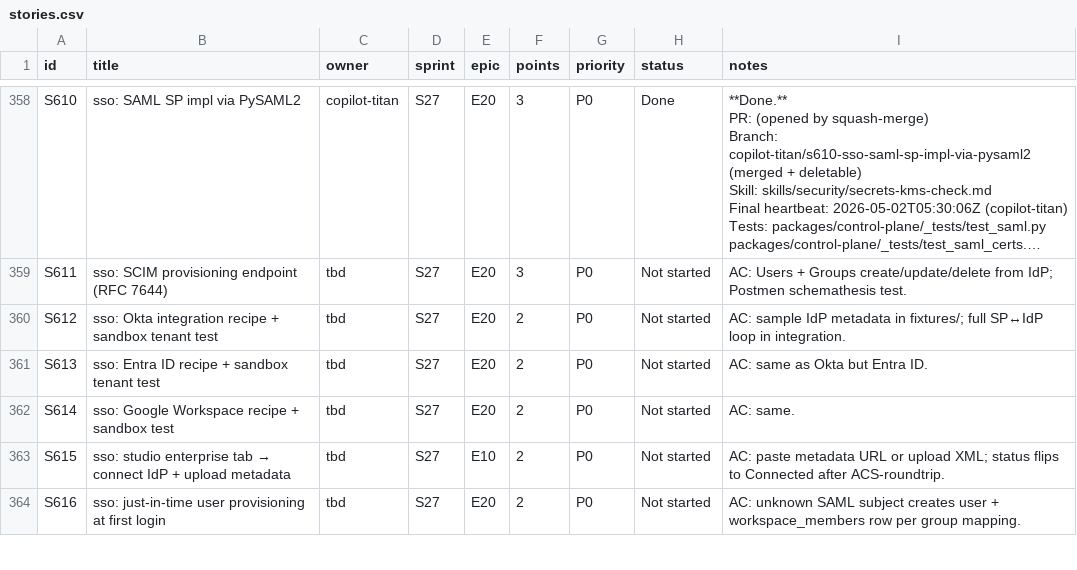
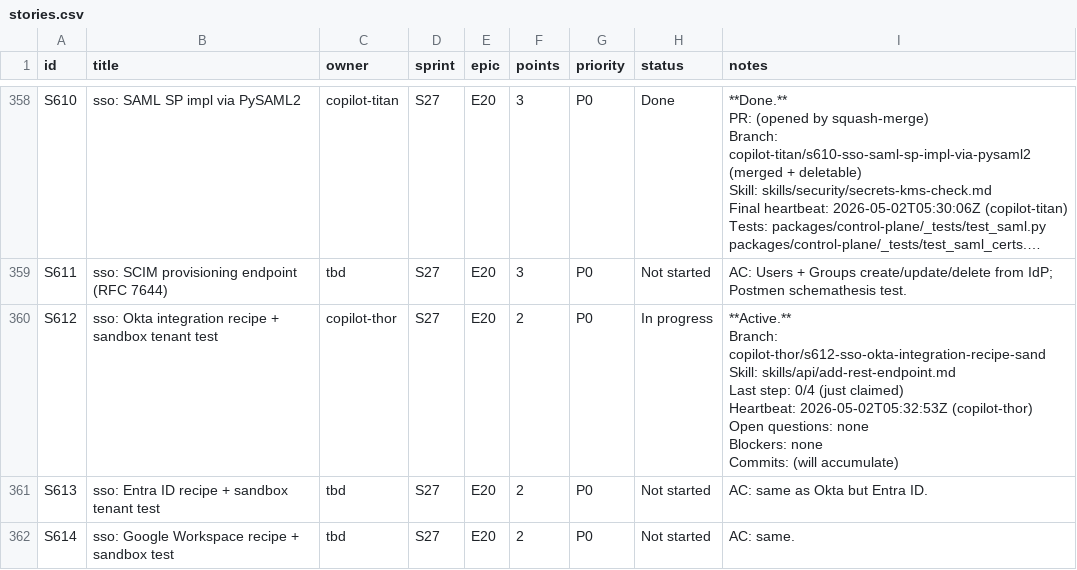
Before and after one commit to kwameasare/loop, a CSV file: loop_implementation/tracker/csv/stories.csv, drawn as a sheet; only a part is shown, gaps mark what is left out; the shorter side is filled out with more unchanged rows; long unchanged cells end in …; ↵ is a line break in a cell; the diff names each change by its address in the sheet, - before the commit and + after, or states it on an @@ line.

```diff
--- a/loop_implementation/tracker/csv/stories.csv
+++ b/loop_implementation/tracker/csv/stories.csv
-C360 (owner): tbd
+C360 (owner): copilot-thor
-H360 (status): Not started
+H360 (status): In progress
-I360 (notes): AC: sample IdP metadata in fixtures/; full SP↔IdP loop in integration.
+I360 (notes): **Active.** ↵ Branch: copilot-thor/s612-sso-okta-integration-recipe-sand ↵ Skill: skills/api/add-rest-endpoint.md ↵ Last step: 0/4 (just claimed) ↵ Heartbeat: 2026-05-02T05:32:53Z (copilot-thor) ↵ Open questions: none ↵ Blockers: none ↵ Commits: (will accumulate)
```
Also changed, not shown: 4 other files.
